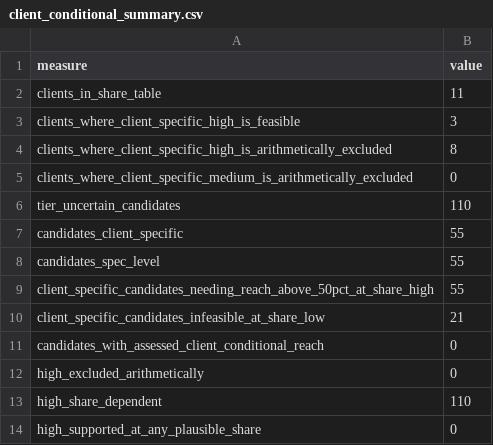
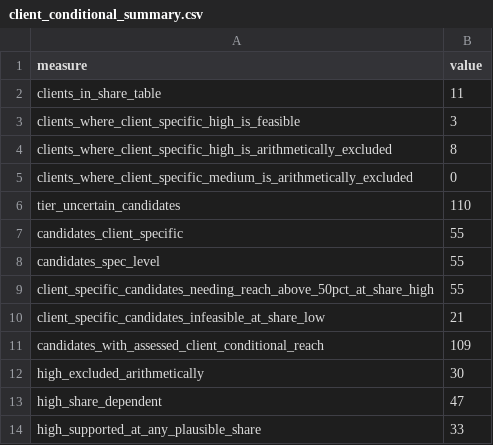
Before and after one commit to NyxFoundation/ethereum-vuln-dataset, a CSV file: docs/paper/tables/client_conditional_summary.csv, drawn as a sheet.

```diff
--- a/docs/paper/tables/client_conditional_summary.csv
+++ b/docs/paper/tables/client_conditional_summary.csv
@@ -10,5 +10,5 @@ client_specific_candidates_needing_reach_above_50pct_at_share_high,55
 client_specific_candidates_infeasible_at_share_low,21
-candidates_with_assessed_client_conditional_reach,0
-high_excluded_arithmetically,0
-high_share_dependent,110
-high_supported_at_any_plausible_share,0
+candidates_with_assessed_client_conditional_reach,109
+high_excluded_arithmetically,30
+high_share_dependent,47
+high_supported_at_any_plausible_share,33
```
Also changed, not shown: docs/paper/tables/client_conditional_candidate_bounds.csv, 6 other files.
